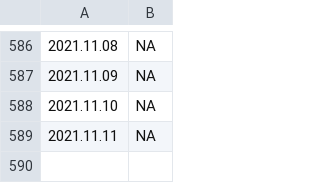
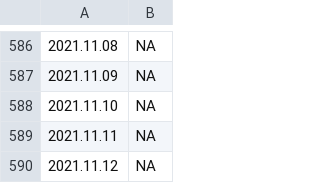
Before and after one commit to bdekoz/FNPRMS-results, a CSV file: pixel_2-fenix-nightly-al-results.csv, drawn as a sheet; only a part is shown, gaps mark what is left out.

```diff
--- a/pixel_2-fenix-nightly-al-results.csv
+++ b/pixel_2-fenix-nightly-al-results.csv
@@ -589 +589,2 @@
 2021.11.11, NA
+2021.11.12, NA
```
Also changed, not shown: pixel_2-fenix-nightly-hanoob-results.csv, pixel_4_xl-fenix-nightly-hanoob-results.csv, 21 other files.
